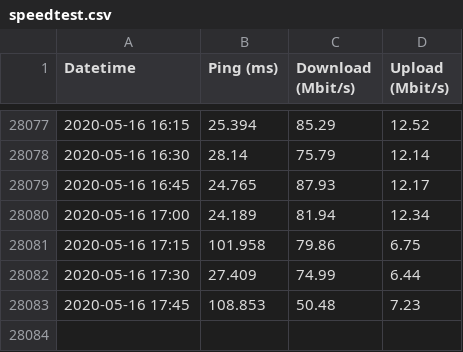
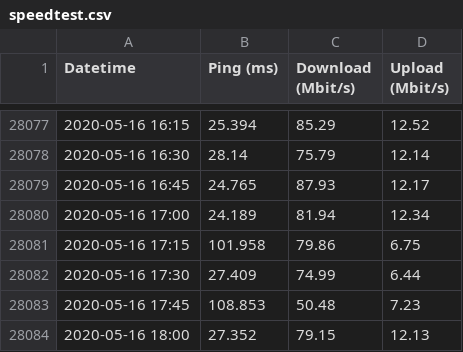
Before and after one commit to jackcarter/jackcarter.github.io, a CSV file: data/speedtest.csv, drawn as a sheet; only a part is shown, gaps mark what is left out.

Commit message:
Update speedtest file

```diff
--- a/data/speedtest.csv
+++ b/data/speedtest.csv
@@ -28083 +28083,2 @@ Datetime,Ping (ms),Download (Mbit/s),Upload (Mbit/s)
 2020-05-16 17:45,108.853,50.48,7.23
+2020-05-16 18:00,27.352,79.15,12.13
```
